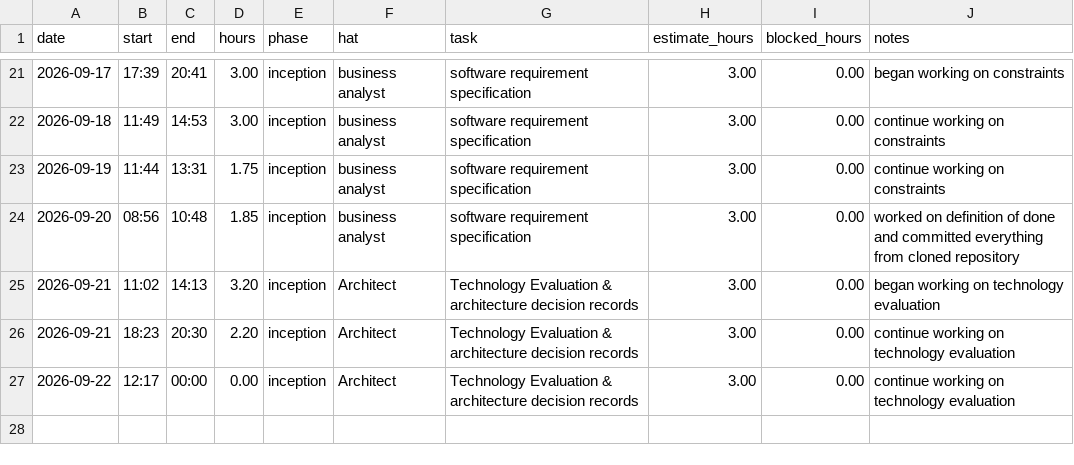
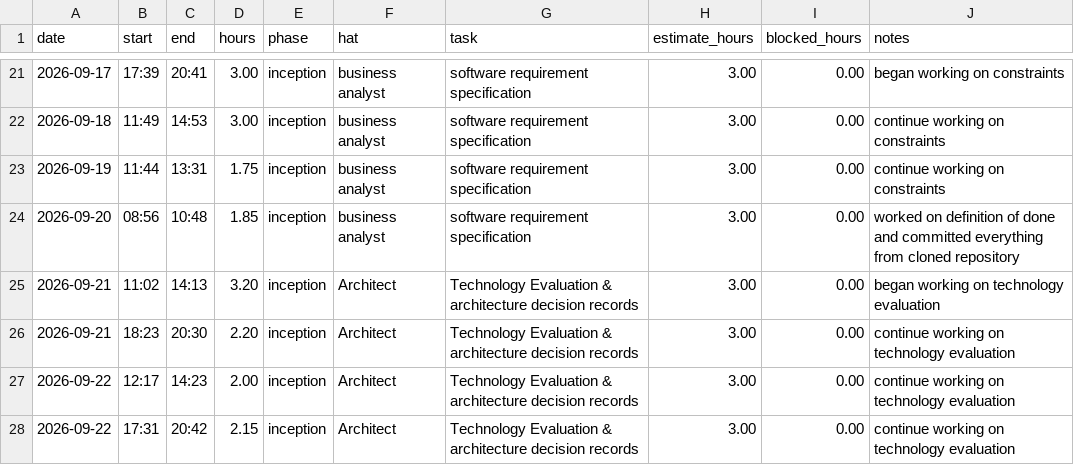
Before and after one commit to lpheng104/Pheng-Capstone2026, a CSV file: docs/hours-log.csv, drawn as a sheet; only a part is shown, gaps mark what is left out.

Commit message:
Update hours-log.csv

```diff
--- a/docs/hours-log.csv
+++ b/docs/hours-log.csv
@@ -26,2 +26,3 @@ date,start,end,hours,phase,hat,task,estimate_hours,blocked_hours,notes
 2026-09-21,18:23,20:30,2.20,inception,Architect, Technology Evaluation & architecture decision records, 3.00,0.00, continue working on technology evaluation
-2026-09-22,12:17,00:00,0.00,inception,Architect, Technology Evaluation & architecture decision records, 3.00,0.00, continue working on technology evaluation
+2026-09-22,12:17,14:23,2.00,inception,Architect, Technology Evaluation & architecture decision records, 3.00,0.00, continue working on technology evaluation
+2026-09-22,17:31,20:42,2.15,inception,Architect, Technology Evaluation & architecture decision records, 3.00,0.00, continue working on technology evaluation
```
